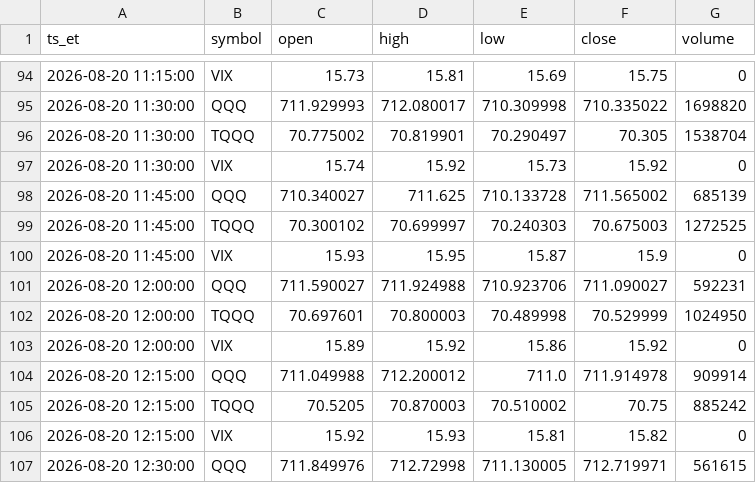
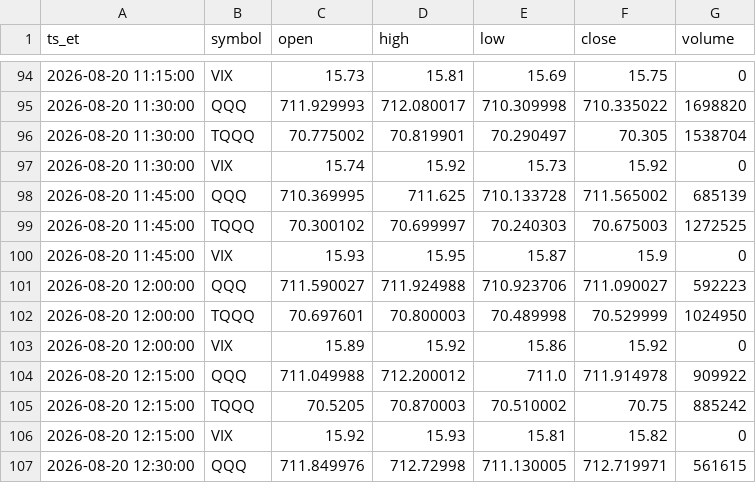
Before and after one commit to fjin5144-netizen/reef-research, a CSV file: data/intraday/2026-08-20.csv, drawn as a sheet; only a part is shown, gaps mark what is left out; the diff covers the shown part only.

```diff
--- a/data/intraday/2026-08-20.csv
+++ b/data/intraday/2026-08-20.csv
@@ -97,9 +97,9 @@ ts_et,symbol,open,high,low,close,volume
 2026-08-20 11:30:00,VIX,15.74,15.92,15.73,15.92,0
-2026-08-20 11:45:00,QQQ,710.340027,711.625,710.133728,711.565002,685139
+2026-08-20 11:45:00,QQQ,710.369995,711.625,710.133728,711.565002,685139
 2026-08-20 11:45:00,TQQQ,70.300102,70.699997,70.240303,70.675003,1272525
 2026-08-20 11:45:00,VIX,15.93,15.95,15.87,15.9,0
-2026-08-20 12:00:00,QQQ,711.590027,711.924988,710.923706,711.090027,592231
+2026-08-20 12:00:00,QQQ,711.590027,711.924988,710.923706,711.090027,592223
 2026-08-20 12:00:00,TQQQ,70.697601,70.800003,70.489998,70.529999,1024950
 2026-08-20 12:00:00,VIX,15.89,15.92,15.86,15.92,0
-2026-08-20 12:15:00,QQQ,711.049988,712.200012,711.0,711.914978,909914
+2026-08-20 12:15:00,QQQ,711.049988,712.200012,711.0,711.914978,909922
 2026-08-20 12:15:00,TQQQ,70.5205,70.870003,70.510002,70.75,885242
```
Also changed, not shown: 17 edited cells elsewhere in this file, data/daily.csv, data/intraday/2026-08-14.csv, 4 other files.
